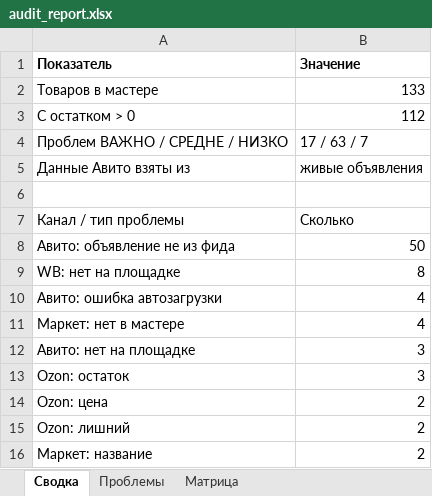
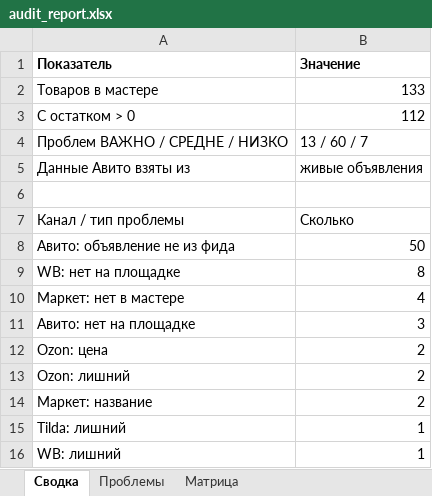
Before and after one commit to antongrigorenko844-prog/marketplace-agent, an Excel workbook: data/audit_report.xlsx, sheet Сводка, drawn as a sheet; only a part is shown; the shorter side is filled out with more unchanged rows; values as stored, in another font and other column widths than the file's, no borders; the diff names each change by its address in the sheet, - before the commit and + after, or states it on an @@ line.

```diff
--- a/data/audit_report.xlsx (sheet Сводка)
+++ b/data/audit_report.xlsx (sheet Сводка)
-B4 (Значение): 17 / 63 / 7
+B4 (Значение): 13 / 60 / 7
-row 10: Авито: ошибка автозагрузки | 4
-row 13: Ozon: остаток | 3
```
Also changed, not shown: sheet Проблемы, data/yandex_market_offers.xlsx, 7 other files.
